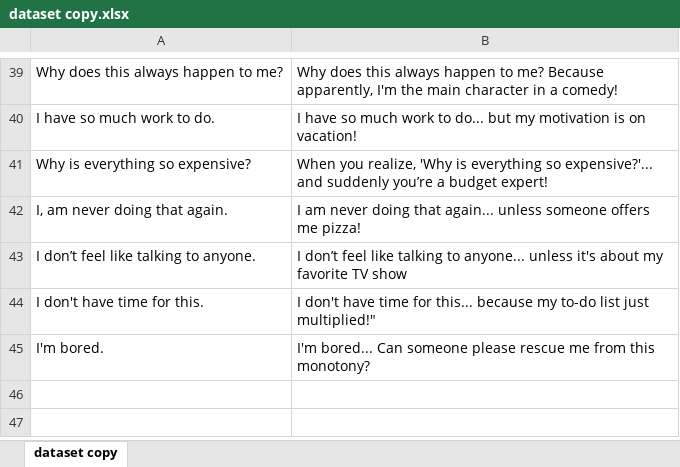
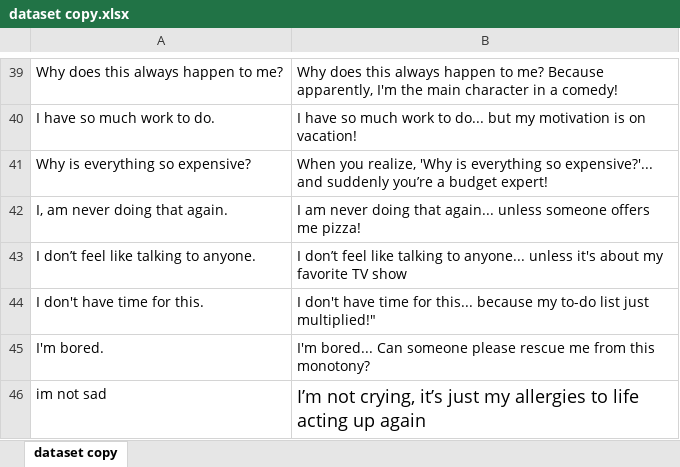
Before and after one commit to Keyur786/MemeGen_Backend, an Excel workbook: memes/assets/dataset copy.xlsx, sheet dataset copy, drawn as a sheet; only a part is shown, gaps mark what is left out; values as stored, in another font and other column widths than the file's, no borders; the diff names each change by its address in the sheet, - before the commit and + after, or states it on an @@ line.

```diff
--- a/memes/assets/dataset copy.xlsx (sheet dataset copy)
+++ b/memes/assets/dataset copy.xlsx (sheet dataset copy)
+row 46: im not sad | I’m not crying, it’s just my allergies to life acting up again
```
Also changed, not shown: 34 other files.
